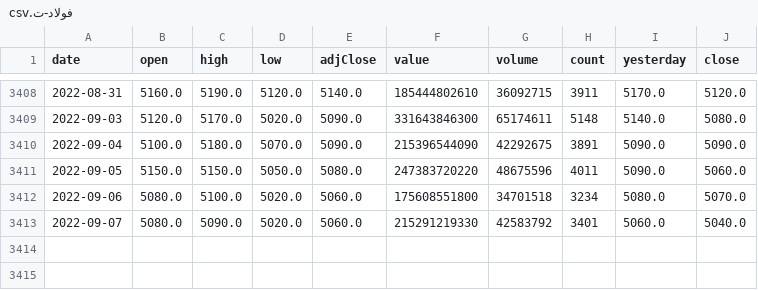
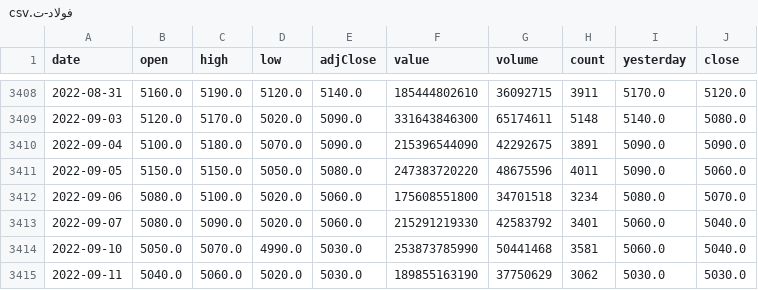
Before and after one commit to Hamtech-ai/InsightiFi, a CSV file: feature_extraction/tickers_data/فولاد-ت.csv, drawn as a sheet; only a part is shown, gaps mark what is left out.

```diff
--- a/feature_extraction/tickers_data/فولاد-ت.csv
+++ b/feature_extraction/tickers_data/فولاد-ت.csv
@@ -3413 +3413,3 @@ date,open,high,low,adjClose,value,volume,count,yesterday,close
 2022-09-07,5080.0,5090.0,5020.0,5060.0,215291219330,42583792,3401,5060.0,5040.0
+2022-09-10,5050.0,5070.0,4990.0,5030.0,253873785990,50441468,3581,5060.0,5040.0
+2022-09-11,5040.0,5060.0,5020.0,5030.0,189855163190,37750629,3062,5030.0,5030.0
```
Also changed, not shown: 1 other file.
